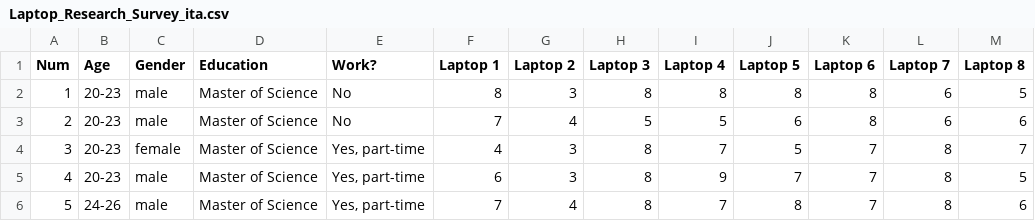
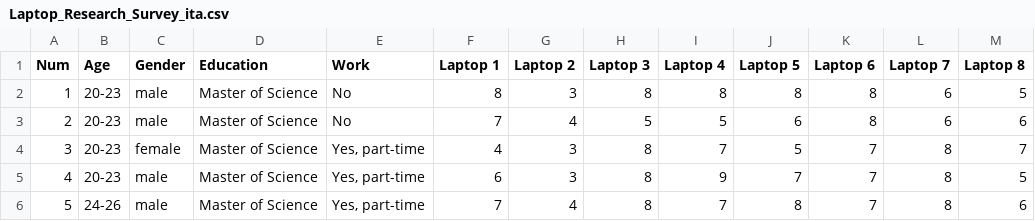
Before and after one commit to GiulioMat/LCBA-project, a CSV file: data/Laptop_Research_Survey_ita.csv, drawn as a sheet; only a part is shown; the diff names each change by its address in the sheet, - before the commit and + after, or states it on an @@ line.

```diff
--- a/data/Laptop_Research_Survey_ita.csv
+++ b/data/Laptop_Research_Survey_ita.csv
-E1: Work?
+E1: Work
```
Also changed, not shown: data/Laptop_Research_Survey_chn.csv, 6 other files.
